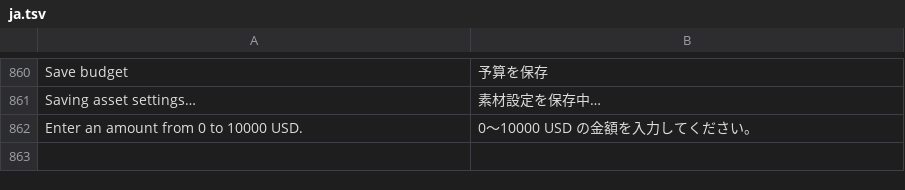
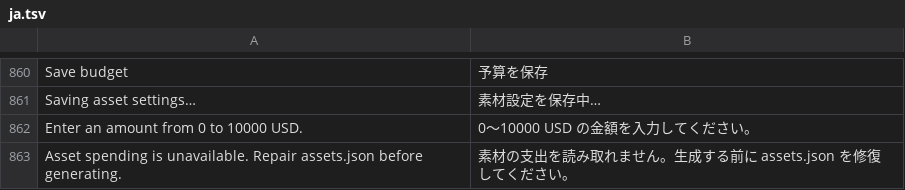
Before and after one commit to GreyCatVP/craft-anything, a TSV file: crates/ui-egui/src/ja.tsv, drawn as a sheet; only a part is shown, gaps mark what is left out.

Commit message:
Show unavailable spending and clarify asset receipt accounting

```diff
--- a/crates/ui-egui/src/ja.tsv
+++ b/crates/ui-egui/src/ja.tsv
@@ -862 +862,2 @@ Saving asset settings…	素材設定を保存中…
 Enter an amount from 0 to 10000 USD.	0〜10000 USD の金額を入力してください。
+Asset spending is unavailable. Repair assets.json before generating.	素材の支出を読み取れません。生成する前に assets.json を修復してください。
```
Also changed, not shown: crates/ui-egui/src/fr.tsv, crates/ui-egui/src/i18n/zh-hans.tsv, 7 other files.
